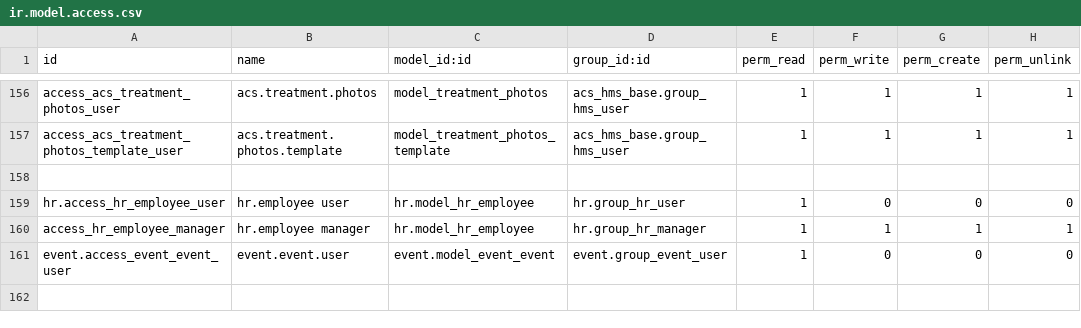
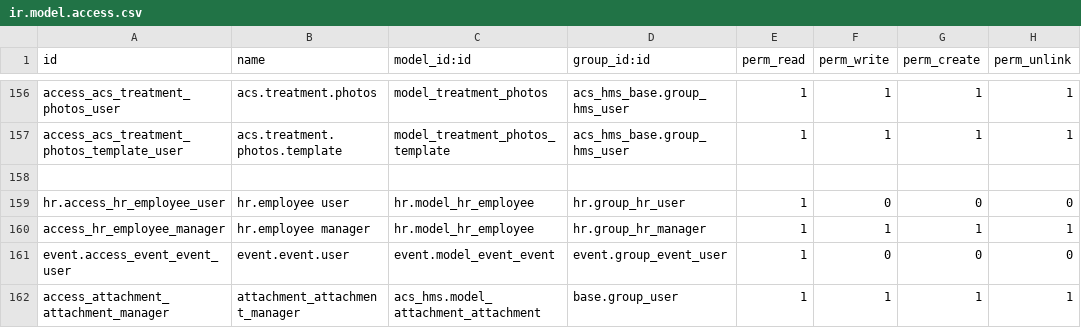
Before and after one commit to itms-kainguyen/brighter-demo-alkira, a CSV file: acs_hms/security/ir.model.access.csv, drawn as a sheet; only a part is shown, gaps mark what is left out; the diff names each change by its address in the sheet, - before the commit and + after, or states it on an @@ line.

```diff
--- a/acs_hms/security/ir.model.access.csv
+++ b/acs_hms/security/ir.model.access.csv
+row 162: access_attachment_attachment_manager | attachment_attachment_manager | acs_hms.model_attachment_attachment | base.group_user | 1 | 1 | 1 | 1
```
Also changed, not shown: 5 other files.
